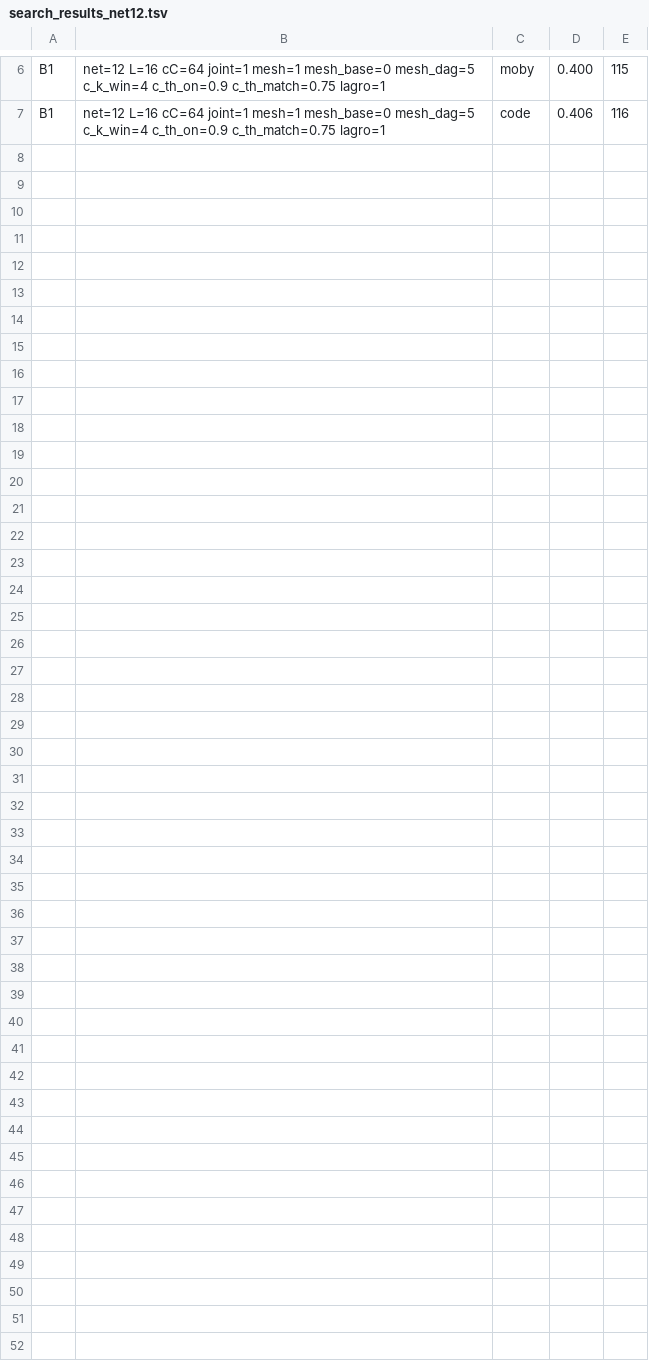
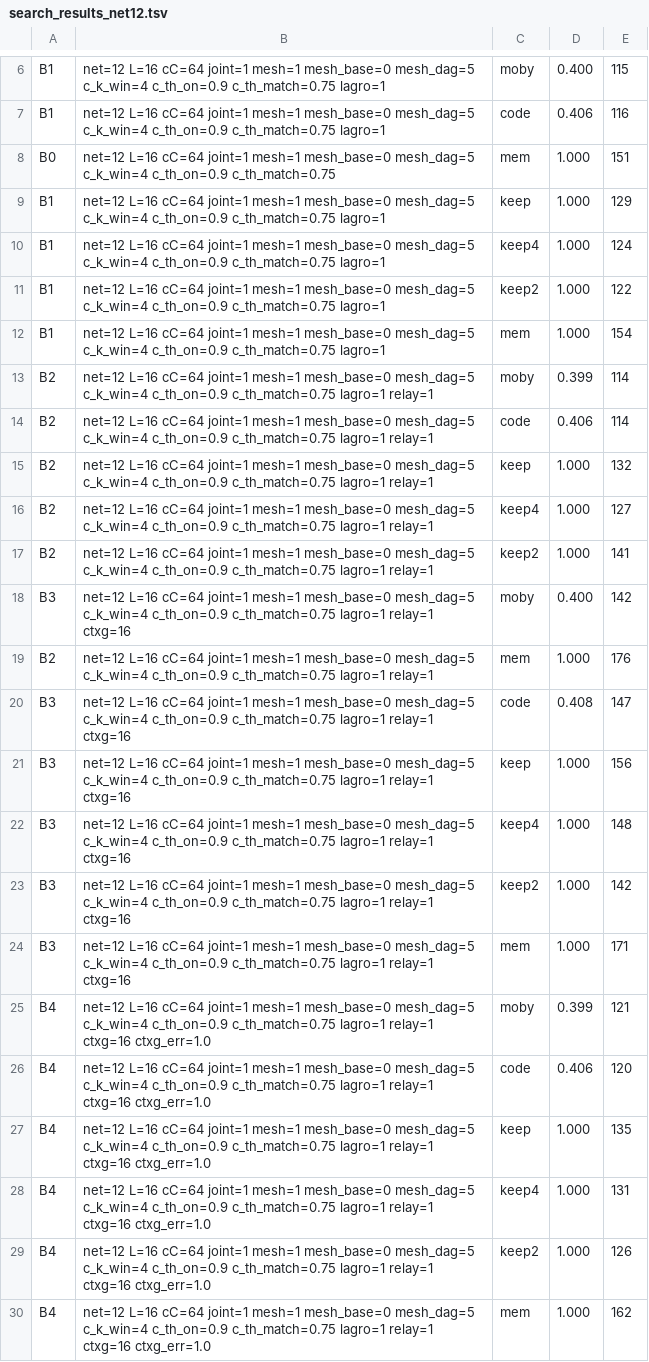
Before and after one commit to ChangweiZhou/digitalbaby, a TSV file: NEWNET/search_results_net12.tsv, drawn as a sheet; only a part is shown, gaps mark what is left out; the diff names each change by its address in the sheet, - before the commit and + after, or states it on an @@ line.

```diff
--- a/NEWNET/search_results_net12.tsv
+++ b/NEWNET/search_results_net12.tsv
+row 8: B0 | net=12 L=16 cC=64 joint=1 mesh=1 mesh_base=0 mesh_dag=5 c_k_win=4 c_th_on=0.9 c_th_match=0.75 | mem | 1.000 | 151
+row 9: B1 | net=12 L=16 cC=64 joint=1 mesh=1 mesh_base=0 mesh_dag=5 c_k_win=4 c_th_on=0.9 c_th_match=0.75 lagro=1 | keep | 1.000 | 129
+row 10: B1 | net=12 L=16 cC=64 joint=1 mesh=1 mesh_base=0 mesh_dag=5 c_k_win=4 c_th_on=0.9 c_th_match=0.75 lagro=1 | keep4 | 1.000 | 124
+row 11: B1 | net=12 L=16 cC=64 joint=1 mesh=1 mesh_base=0 mesh_dag=5 c_k_win=4 c_th_on=0.9 c_th_match=0.75 lagro=1 | keep2 | 1.000 | 122
+row 12: B1 | net=12 L=16 cC=64 joint=1 mesh=1 mesh_base=0 mesh_dag=5 c_k_win=4 c_th_on=0.9 c_th_match=0.75 lagro=1 | mem | 1.000 | 154
+row 13: B2 | net=12 L=16 cC=64 joint=1 mesh=1 mesh_base=0 mesh_dag=5 c_k_win=4 c_th_on=0.9 c_th_match=0.75 lagro=1 relay=1 | moby | 0.399 | 114
+row 14: B2 | net=12 L=16 cC=64 joint=1 mesh=1 mesh_base=0 mesh_dag=5 c_k_win=4 c_th_on=0.9 c_th_match=0.75 lagro=1 relay=1 | code | 0.406 | 114
+row 15: B2 | net=12 L=16 cC=64 joint=1 mesh=1 mesh_base=0 mesh_dag=5 c_k_win=4 c_th_on=0.9 c_th_match=0.75 lagro=1 relay=1 | keep | 1.000 | 132
+row 16: B2 | net=12 L=16 cC=64 joint=1 mesh=1 mesh_base=0 mesh_dag=5 c_k_win=4 c_th_on=0.9 c_th_match=0.75 lagro=1 relay=1 | keep4 | 1.000 | 127
+row 17: B2 | net=12 L=16 cC=64 joint=1 mesh=1 mesh_base=0 mesh_dag=5 c_k_win=4 c_th_on=0.9 c_th_match=0.75 lagro=1 relay=1 | keep2 | 1.000 | 141
+row 18: B3 | net=12 L=16 cC=64 joint=1 mesh=1 mesh_base=0 mesh_dag=5 c_k_win=4 c_th_on=0.9 c_th_match=0.75 lagro=1 relay=1 ctxg=16 | moby | 0.400 | 142
+row 19: B2 | net=12 L=16 cC=64 joint=1 mesh=1 mesh_base=0 mesh_dag=5 c_k_win=4 c_th_on=0.9 c_th_match=0.75 lagro=1 relay=1 | mem | 1.000 | 176
+row 20: B3 | net=12 L=16 cC=64 joint=1 mesh=1 mesh_base=0 mesh_dag=5 c_k_win=4 c_th_on=0.9 c_th_match=0.75 lagro=1 relay=1 ctxg=16 | code | 0.408 | 147
+row 21: B3 | net=12 L=16 cC=64 joint=1 mesh=1 mesh_base=0 mesh_dag=5 c_k_win=4 c_th_on=0.9 c_th_match=0.75 lagro=1 relay=1 ctxg=16 | keep | 1.000 | 156
+row 22: B3 | net=12 L=16 cC=64 joint=1 mesh=1 mesh_base=0 mesh_dag=5 c_k_win=4 c_th_on=0.9 c_th_match=0.75 lagro=1 relay=1 ctxg=16 | keep4 | 1.000 | 148
+row 23: B3 | net=12 L=16 cC=64 joint=1 mesh=1 mesh_base=0 mesh_dag=5 c_k_win=4 c_th_on=0.9 c_th_match=0.75 lagro=1 relay=1 ctxg=16 | keep2 | 1.000 | 142
+row 24: B3 | net=12 L=16 cC=64 joint=1 mesh=1 mesh_base=0 mesh_dag=5 c_k_win=4 c_th_on=0.9 c_th_match=0.75 lagro=1 relay=1 ctxg=16 | mem | 1.000 | 171
+row 25: B4 | net=12 L=16 cC=64 joint=1 mesh=1 mesh_base=0 mesh_dag=5 c_k_win=4 c_th_on=0.9 c_th_match=0.75 lagro=1 relay=1 ctxg=16 ctxg_err=1.0 | moby | 0.399 | 121
+row 26: B4 | net=12 L=16 cC=64 joint=1 mesh=1 mesh_base=0 mesh_dag=5 c_k_win=4 c_th_on=0.9 c_th_match=0.75 lagro=1 relay=1 ctxg=16 ctxg_err=1.0 | code | 0.406 | 120
+row 27: B4 | net=12 L=16 cC=64 joint=1 mesh=1 mesh_base=0 mesh_dag=5 c_k_win=4 c_th_on=0.9 c_th_match=0.75 lagro=1 relay=1 ctxg=16 ctxg_err=1.0 | keep | 1.000 | 135
+row 28: B4 | net=12 L=16 cC=64 joint=1 mesh=1 mesh_base=0 mesh_dag=5 c_k_win=4 c_th_on=0.9 c_th_match=0.75 lagro=1 relay=1 ctxg=16 ctxg_err=1.0 | keep4 | 1.000 | 131
+row 29: B4 | net=12 L=16 cC=64 joint=1 mesh=1 mesh_base=0 mesh_dag=5 c_k_win=4 c_th_on=0.9 c_th_match=0.75 lagro=1 relay=1 ctxg=16 ctxg_err=1.0 | keep2 | 1.000 | 126
+row 30: B4 | net=12 L=16 cC=64 joint=1 mesh=1 mesh_base=0 mesh_dag=5 c_k_win=4 c_th_on=0.9 c_th_match=0.75 lagro=1 relay=1 ctxg=16 ctxg_err=1.0 | mem | 1.000 | 162
```
Also changed, not shown: 27 other files.
